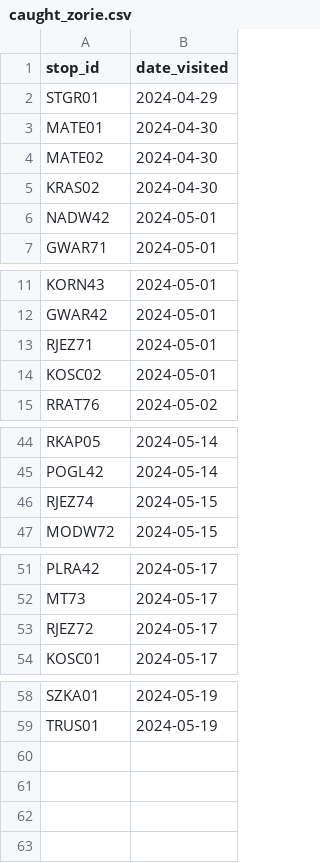
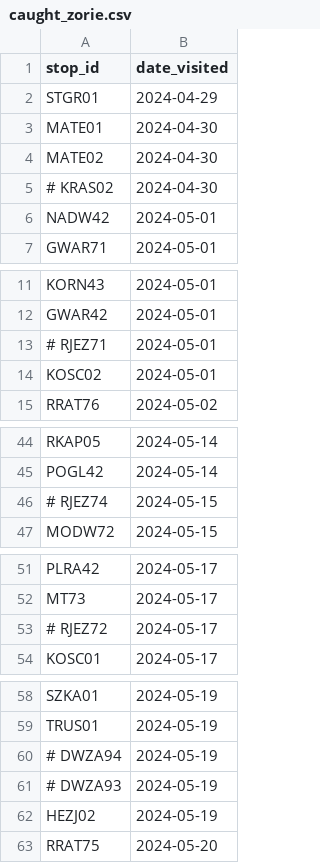
Before and after one commit to pixelsapphire/pokestops, a CSV file: caught_zorie.csv, drawn as a sheet; only a part is shown, gaps mark what is left out.

```diff
--- a/caught_zorie.csv
+++ b/caught_zorie.csv
@@ -4,3 +4,3 @@ MATE01,2024-04-30
 MATE02,2024-04-30
-KRAS02,2024-04-30
+# KRAS02,2024-04-30
 NADW42,2024-05-01
@@ -12,3 +12,3 @@ KORN43,2024-05-01
 GWAR42,2024-05-01
-RJEZ71,2024-05-01
+# RJEZ71,2024-05-01
 KOSC02,2024-05-01
@@ -45,3 +45,3 @@ RKAP05,2024-05-14
 POGL42,2024-05-14
-RJEZ74,2024-05-15
+# RJEZ74,2024-05-15
 MODW72,2024-05-15
@@ -52,3 +52,3 @@ PLRA42,2024-05-17
 MT73,2024-05-17
-RJEZ72,2024-05-17
+# RJEZ72,2024-05-17
 KOSC01,2024-05-17
@@ -59 +59,5 @@ SZKA01,2024-05-19
 TRUS01,2024-05-19
+# DWZA94,2024-05-19
+# DWZA93,2024-05-19
+HEZJ02,2024-05-19
+RRAT75,2024-05-20
```
Also changed, not shown: caught_sapphire.csv, 1 other file.
